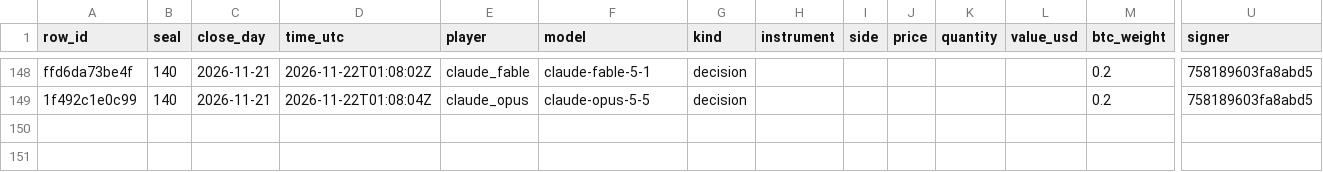
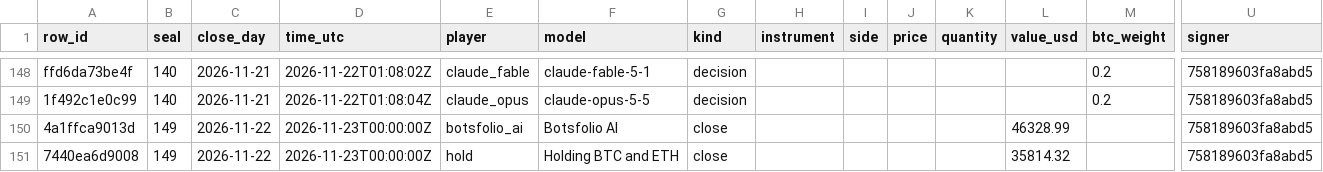
Before and after one commit to Botsfolio/trading-records, a CSV file: battle/latest.csv, drawn as a sheet; only a part is shown, gaps mark what is left out; rows hold the shown columns only; the diff names each change by its address in the sheet, - before the commit and + after, or states it on an @@ line.

```diff
--- a/battle/latest.csv
+++ b/battle/latest.csv
+row 150: 4a1ffca9013d | 149 | 2026-11-22 | 2026-11-23T00:00:00Z | botsfolio_ai | Botsfolio AI | close |  |  |  |  | 46328.99 |  | 758189603fa8abd5
+row 151: 7440ea6d9008 | 149 | 2026-11-22 | 2026-11-23T00:00:00Z | hold | Holding BTC and ETH | close |  |  |  |  | 35814.32 |  | 758189603fa8abd5
```
Also changed, not shown: crypto-perpetual/latest.csv, paper/latest.csv, 9 other files.
